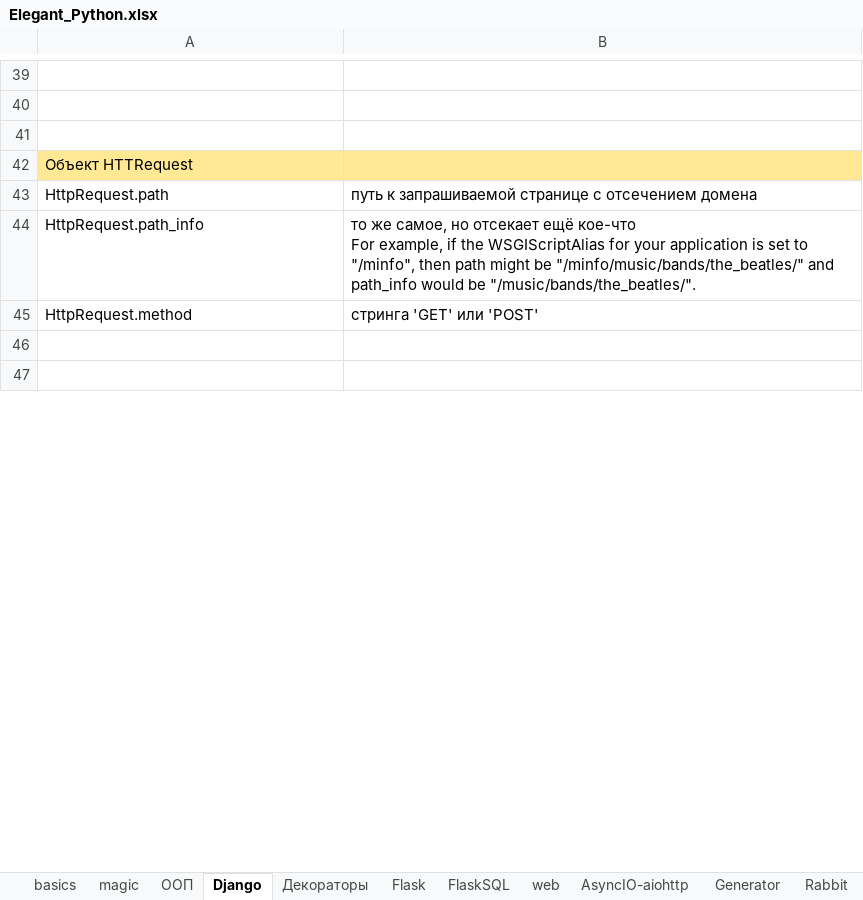
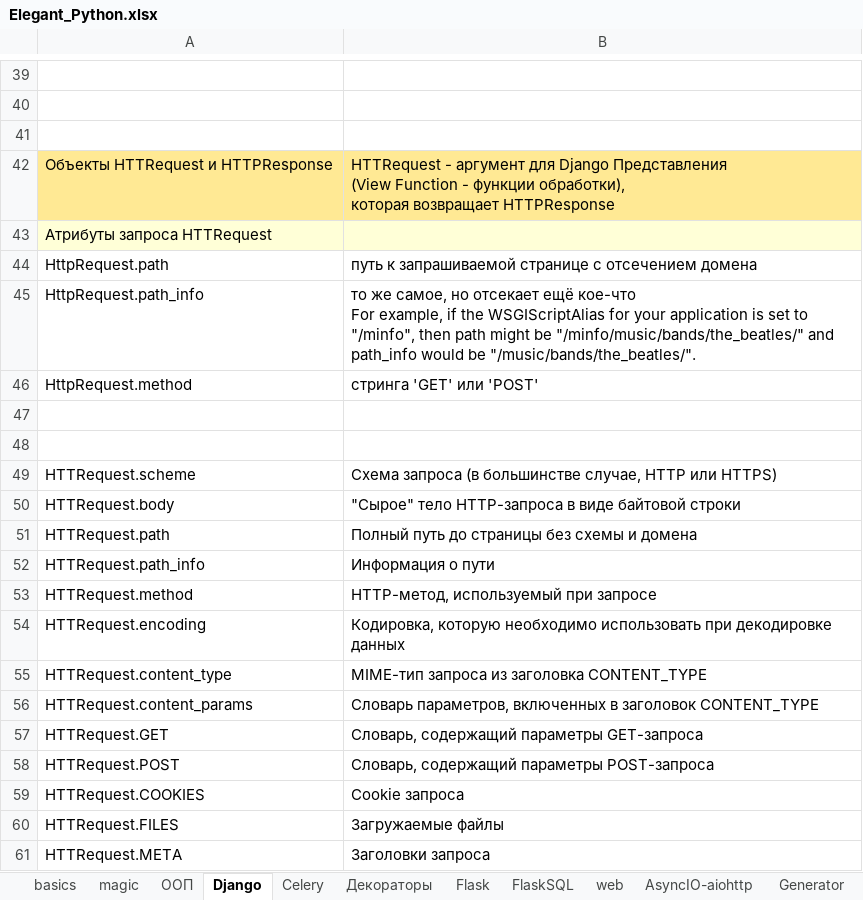
Before and after one commit to Antohnio123/HandshakesFastApi, an Excel workbook: Elegant_Python.xlsx, sheet Django, drawn as a sheet; only a part is shown, gaps mark what is left out; the shorter side is filled out with more unchanged rows; values as stored, in another font and other column widths than the file's, no borders; addresses are those after the commit; ↵ is a line break in a cell; the diff covers the shown part only; the diff names each change by its address in the sheet, - before the commit and + after, or states it on an @@ line.

Commit message:
Upd

```diff
--- a/Elegant_Python.xlsx (sheet Django)
+++ b/Elegant_Python.xlsx (sheet Django)
+sheet tab: Celery
+row 42: Объекты HTTRequest и HTTPResponse | HTTRequest - аргумент для Django Представления ↵ (View Function - функции обработки), ↵ которая возвращает HTTPResponse
-A43: Объект HTTRequest
+A43: Атрибуты запроса HTTRequest
-A43:B43 fill: #FFE994
+A43:B43 fill: #FFFFD7
+row 47: (empty)
+row 48: (empty)
+row 49: HTTRequest.scheme | Схема запроса (в большинстве случае, HTTP или HTTPS)
+row 50: HTTRequest.body | "Сырое" тело HTTP-запроса в виде байтовой строки
+row 51: HTTRequest.path | Полный путь до страницы без схемы и домена
+row 52: HTTRequest.path_info | Информация о пути
+row 53: HTTRequest.method | HTTP-метод, используемый при запросе
+row 54: HTTRequest.encoding | Кодировка, которую необходимо использовать при декодировке данных
+row 55: HTTRequest.content_type | MIME-тип запроса из заголовка CONTENT_TYPE
+row 56: HTTRequest.content_params | Словарь параметров, включенных в заголовок CONTENT_TYPE
+row 57: HTTRequest.GET | Словарь, содержащий параметры GET-запроса
+row 58: HTTRequest.POST | Словарь, содержащий параметры POST-запроса
+row 59: HTTRequest.COOKIES | Cookie запроса
+row 60: HTTRequest.FILES | Загружаемые файлы
+row 61: HTTRequest.META | Заголовки запроса
```
Also changed, not shown: 73 added rows and cell formats elsewhere in this sheet.
